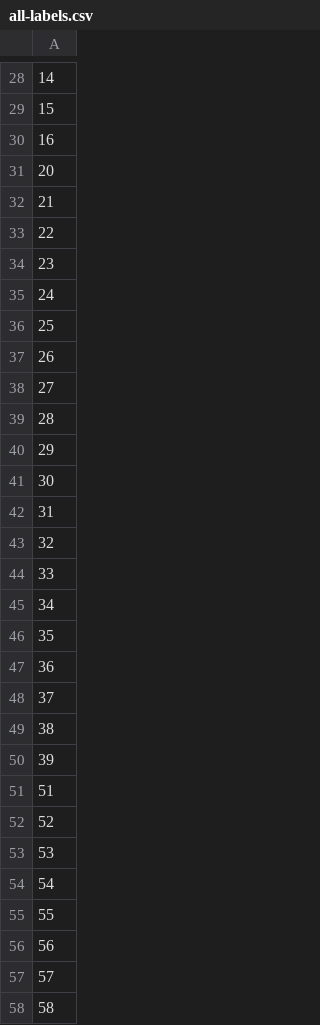
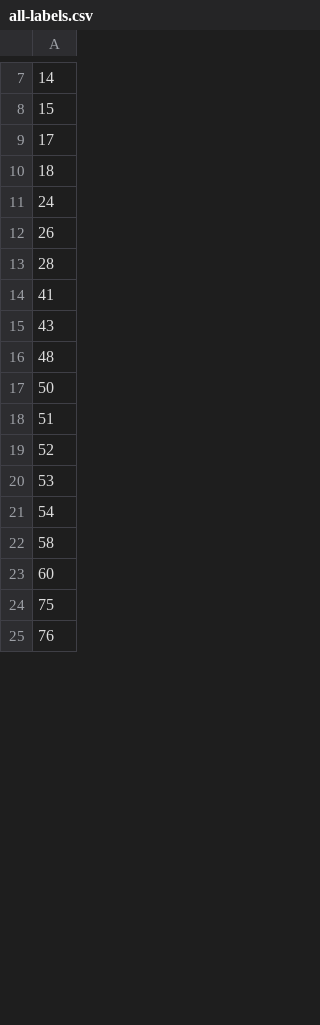
Before and after one commit to MIRTK/DrawEM, a CSV file: parameters/all-labels.csv, drawn as a sheet; only a part is shown, gaps mark what is left out; the shorter side is filled out with more unchanged rows; the diff covers the shown part only.

```diff
--- a/parameters/all-labels.csv
+++ b/parameters/all-labels.csv
@@ -29,23 +8,11 @@
 15
-16
-20
-21
-22
-23
+17
+18
 24
-25
 26
-27
 28
-29
-30
-31
-32
-33
-34
-35
-36
-37
-38
-39
+41
+43
+48
+50
 51
@@ -54,5 +21,2 @@
 54
-55
-56
-57
 58
```
Also changed, not shown: 65 added rows, 36 removed rows and 11 edited cells elsewhere in this file, parameters/all-labels-to-labels.csv, parameters/all-labels-to-tissue-labels.csv, 11 other files.
